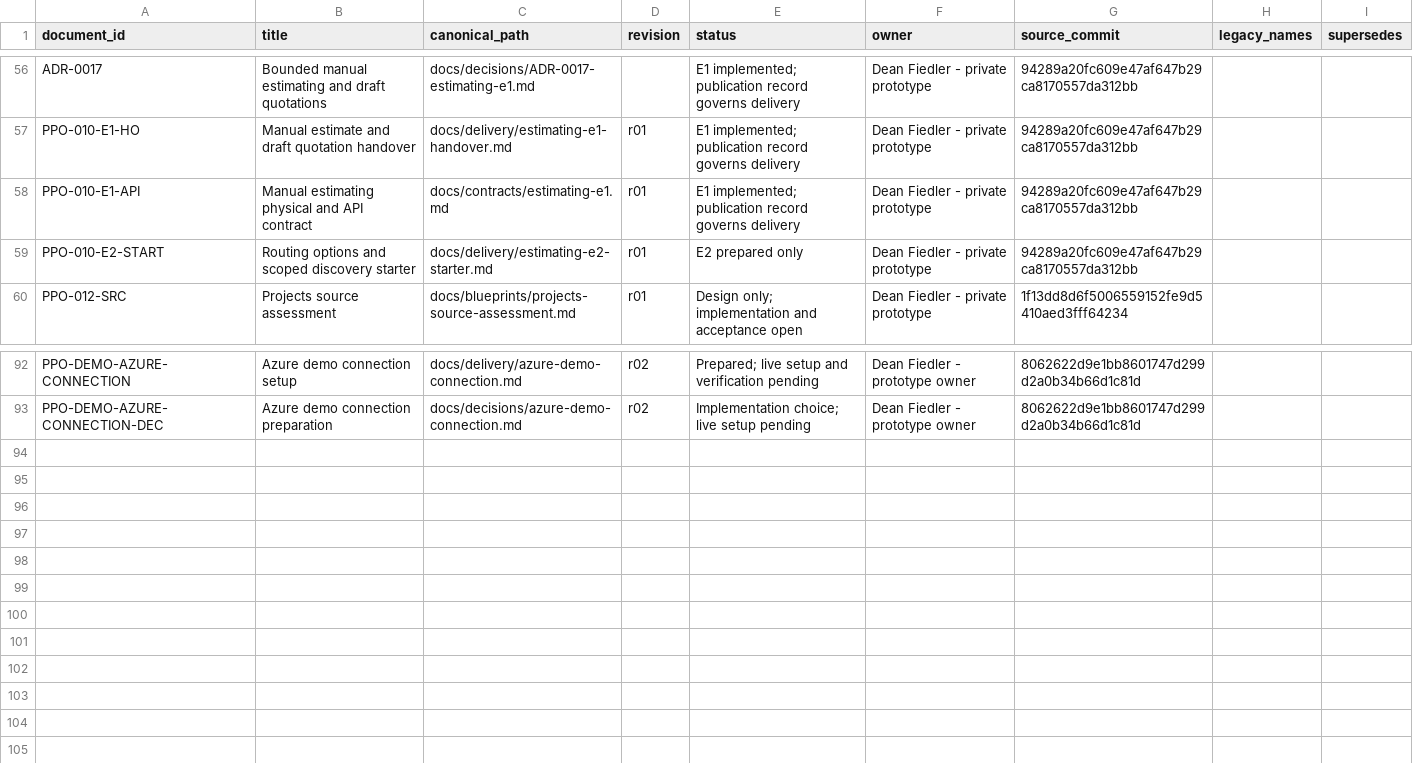
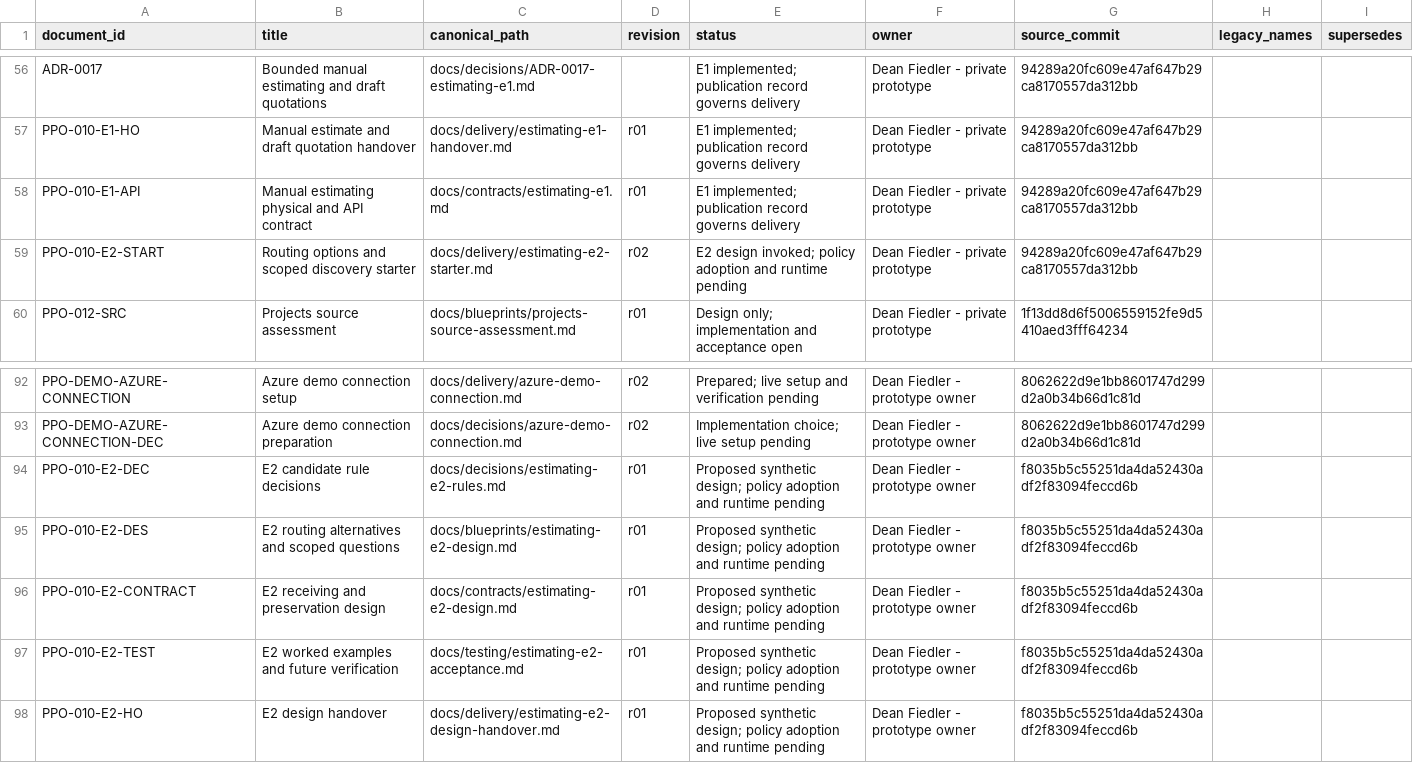
Before and after one commit to deanrfiedler-gif/powerplants-one, a CSV file: docs/standards/document-register.csv, drawn as a sheet; only a part is shown, gaps mark what is left out.

Commit message:
Design E2 routing alternatives and scoped questionnaire rules

```diff
--- a/docs/standards/document-register.csv
+++ b/docs/standards/document-register.csv
@@ -58,3 +58,3 @@ PPO-010-E1-HO,Manual estimate and draft quotation handover,docs/delivery/estimat
 PPO-010-E1-API,Manual estimating physical and API contract,docs/contracts/estimating-e1.md,r01,E1 implemented; publication record governs delivery,Dean Fiedler - private prototype,94289a20fc609e47af647b29ca8170557da312bb,,
-PPO-010-E2-START,Routing options and scoped discovery starter,docs/delivery/estimating-e2-starter.md,r01,E2 prepared only,Dean Fiedler - private prototype,94289a20fc609e47af647b29ca8170557da312bb,,
+PPO-010-E2-START,Routing options and scoped discovery starter,docs/delivery/estimating-e2-starter.md,r02,E2 design invoked; policy adoption and runtime pending,Dean Fiedler - private prototype,94289a20fc609e47af647b29ca8170557da312bb,,
 PPO-012-SRC,Projects source assessment,docs/blueprints/projects-source-assessment.md,r01,Design only; implementation and acceptance open,Dean Fiedler - private prototype,1f13dd8d6f5006559152fe9d5410aed3fff64234,,
@@ -93 +93,6 @@ PPO-DEMO-AZURE-CONNECTION,Azure demo connection setup,docs/delivery/azure-demo-c
 PPO-DEMO-AZURE-CONNECTION-DEC,Azure demo connection preparation,docs/decisions/azure-demo-connection.md,r02,Implementation choice; live setup pending,Dean Fiedler - prototype owner,8062622d9e1bb8601747d299d2a0b34b66d1c81d,,
+PPO-010-E2-DEC,E2 candidate rule decisions,docs/decisions/estimating-e2-rules.md,r01,Proposed synthetic design; policy adoption and runtime pending,Dean Fiedler - prototype owner,f8035b5c55251da4da52430adf2f83094feccd6b,,,
+PPO-010-E2-DES,E2 routing alternatives and scoped questions,docs/blueprints/estimating-e2-design.md,r01,Proposed synthetic design; policy adoption and runtime pending,Dean Fiedler - prototype owner,f8035b5c55251da4da52430adf2f83094feccd6b,,,
+PPO-010-E2-CONTRACT,E2 receiving and preservation design,docs/contracts/estimating-e2-design.md,r01,Proposed synthetic design; policy adoption and runtime pending,Dean Fiedler - prototype owner,f8035b5c55251da4da52430adf2f83094feccd6b,,,
+PPO-010-E2-TEST,E2 worked examples and future verification,docs/testing/estimating-e2-acceptance.md,r01,Proposed synthetic design; policy adoption and runtime pending,Dean Fiedler - prototype owner,f8035b5c55251da4da52430adf2f83094feccd6b,,,
+PPO-010-E2-HO,E2 design handover,docs/delivery/estimating-e2-design-handover.md,r01,Proposed synthetic design; policy adoption and runtime pending,Dean Fiedler - prototype owner,f8035b5c55251da4da52430adf2f83094feccd6b,,,
```
Also changed, not shown: 15 other files.
